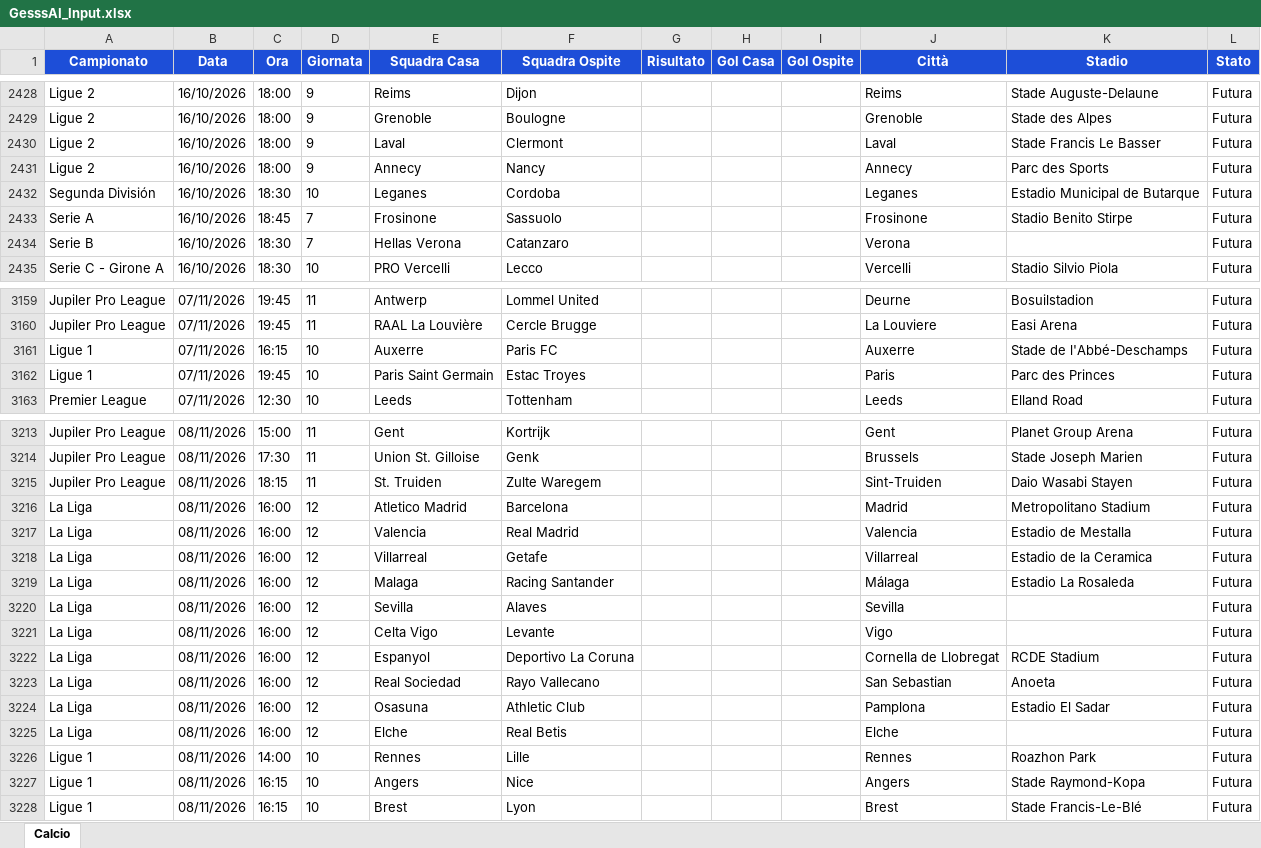
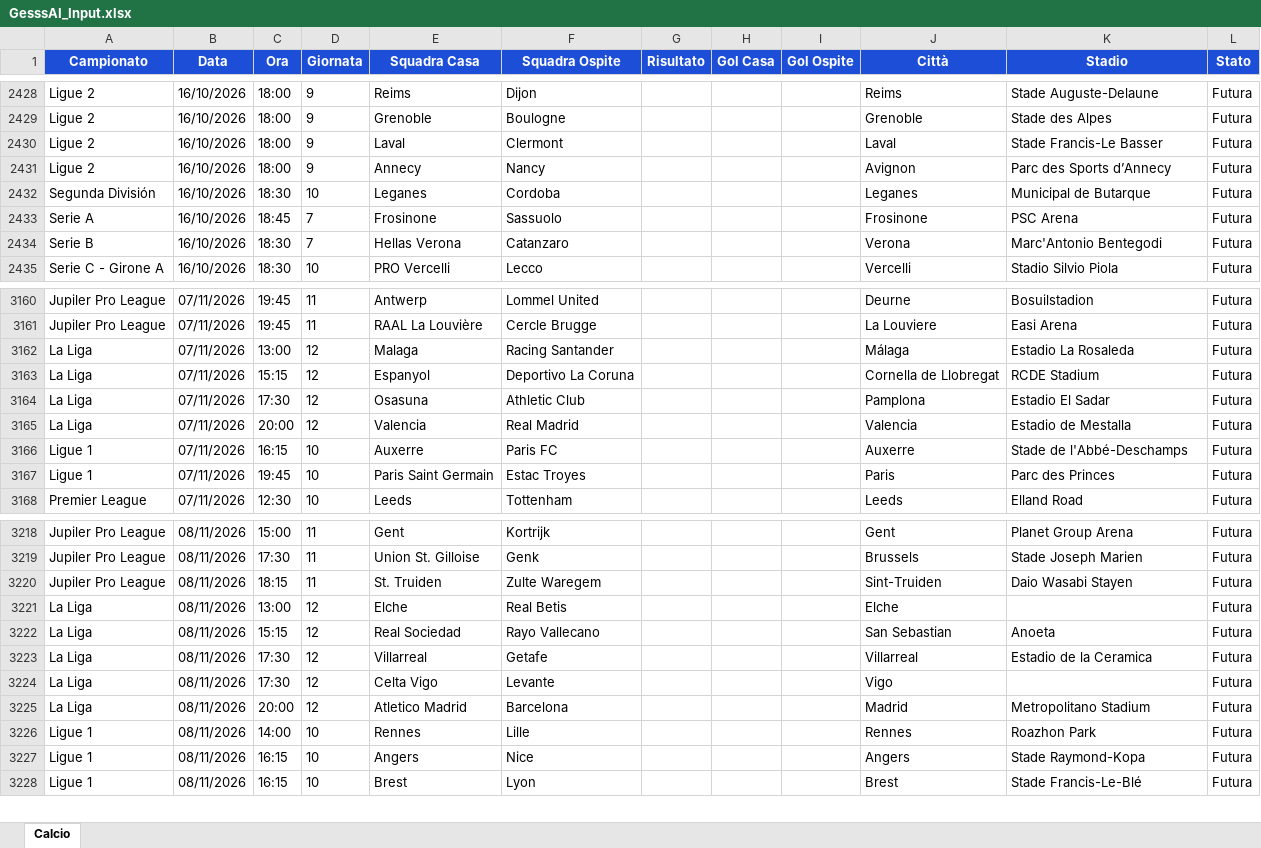
Before and after one commit to Gesss26/GesssAI-Pro---Auto, an Excel workbook: excel/GesssAI_Input.xlsx, sheet Calcio, drawn as a sheet; only a part is shown, gaps mark what is left out; values as stored, in another font and other column widths than the file's, no borders; removed rows and columns are numbered as before the commit, all else as after; the diff covers the shown part only; the diff names each change by its address in the sheet, - before the commit and + after, or states it on an @@ line.

```diff
--- a/excel/GesssAI_Input.xlsx (sheet Calcio)
+++ b/excel/GesssAI_Input.xlsx (sheet Calcio)
-K2430 (Stadio): Stade Francis Le Basser
+K2430 (Stadio): Stade Francis-Le Basser
-J2431 (Città): Annecy
+J2431 (Città): Avignon
-K2431 (Stadio): Parc des Sports
+K2431 (Stadio): Parc des Sports d’Annecy
-K2432 (Stadio): Estadio Municipal de Butarque
+K2432 (Stadio): Municipal de Butarque
-K2433 (Stadio): Stadio Benito Stirpe
+K2433 (Stadio): PSC Arena
-K2434 (Stadio): (empty)
+K2434 (Stadio): Marc'Antonio Bentegodi
+row 3162: La Liga | 07/11/2026 | 13:00 | 12 | Malaga | Racing Santander |  |  |  | Málaga | Estadio La Rosaleda | Futura
+row 3163: La Liga | 07/11/2026 | 15:15 | 12 | Espanyol | Deportivo La Coruna |  |  |  | Cornella de Llobregat | RCDE Stadium | Futura
+row 3164: La Liga | 07/11/2026 | 17:30 | 12 | Osasuna | Athletic Club |  |  |  | Pamplona | Estadio El Sadar | Futura
+row 3165: La Liga | 07/11/2026 | 20:00 | 12 | Valencia | Real Madrid |  |  |  | Valencia | Estadio de Mestalla | Futura
-C3221 (Ora): 16:00
+C3221 (Ora): 13:00
-E3221 (Squadra Casa): Atletico Madrid
+E3221 (Squadra Casa): Elche
-F3221 (Squadra Ospite): Barcelona
+F3221 (Squadra Ospite): Real Betis
-J3221 (Città): Madrid
+J3221 (Città): Elche
-K3221 (Stadio): Metropolitano Stadium
+K3221 (Stadio): (empty)
-C3222 (Ora): 16:00
+C3222 (Ora): 15:15
-E3222 (Squadra Casa): Valencia
+E3222 (Squadra Casa): Real Sociedad
-F3222 (Squadra Ospite): Real Madrid
+F3222 (Squadra Ospite): Rayo Vallecano
-J3222 (Città): Valencia
+J3222 (Città): San Sebastian
-K3222 (Stadio): Estadio de Mestalla
+K3222 (Stadio): Anoeta
-C3223 (Ora): 16:00
+C3223 (Ora): 17:30
-row 3219: La Liga | 08/11/2026 | 16:00 | 12 | Malaga | Racing Santander |  |  |  | Málaga | Estadio La Rosaleda | Futura
-row 3220: La Liga | 08/11/2026 | 16:00 | 12 | Sevilla | Alaves |  |  |  | Sevilla |  | Futura
-C3224 (Ora): 16:00
+C3224 (Ora): 17:30
-row 3222: La Liga | 08/11/2026 | 16:00 | 12 | Espanyol | Deportivo La Coruna |  |  |  | Cornella de Llobregat | RCDE Stadium | Futura
-C3225 (Ora): 16:00
+C3225 (Ora): 20:00
-E3225 (Squadra Casa): Real Sociedad
+E3225 (Squadra Casa): Atletico Madrid
-F3225 (Squadra Ospite): Rayo Vallecano
+F3225 (Squadra Ospite): Barcelona
-J3225 (Città): San Sebastian
+J3225 (Città): Madrid
-K3225 (Stadio): Anoeta
+K3225 (Stadio): Metropolitano Stadium
-row 3224: La Liga | 08/11/2026 | 16:00 | 12 | Osasuna | Athletic Club |  |  |  | Pamplona | Estadio El Sadar | Futura
-row 3225: La Liga | 08/11/2026 | 16:00 | 12 | Elche | Real Betis |  |  |  | Elche |  | Futura
```
Also changed, not shown: 1 added row and 110 edited cells elsewhere in this sheet, 2 other files.
